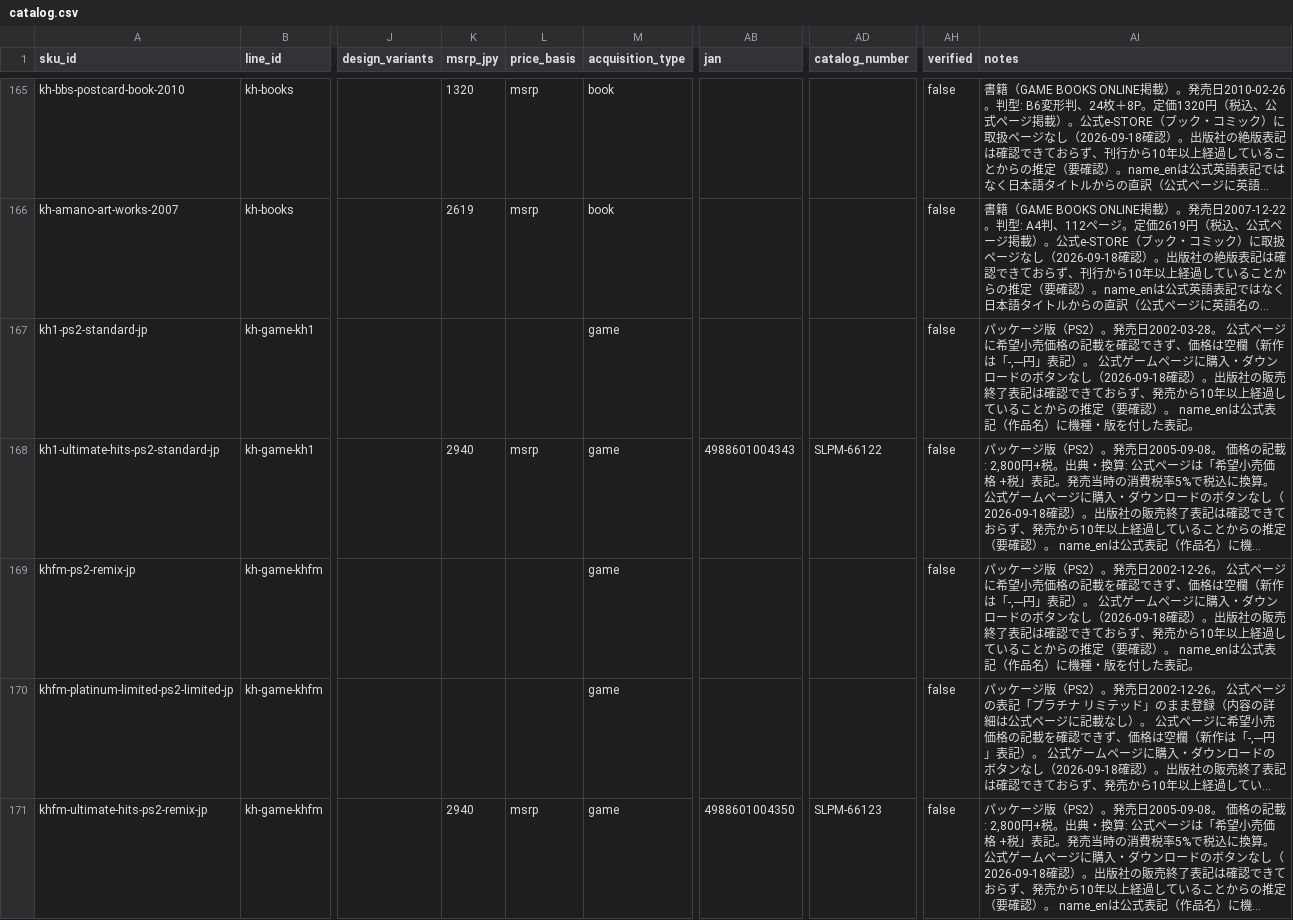
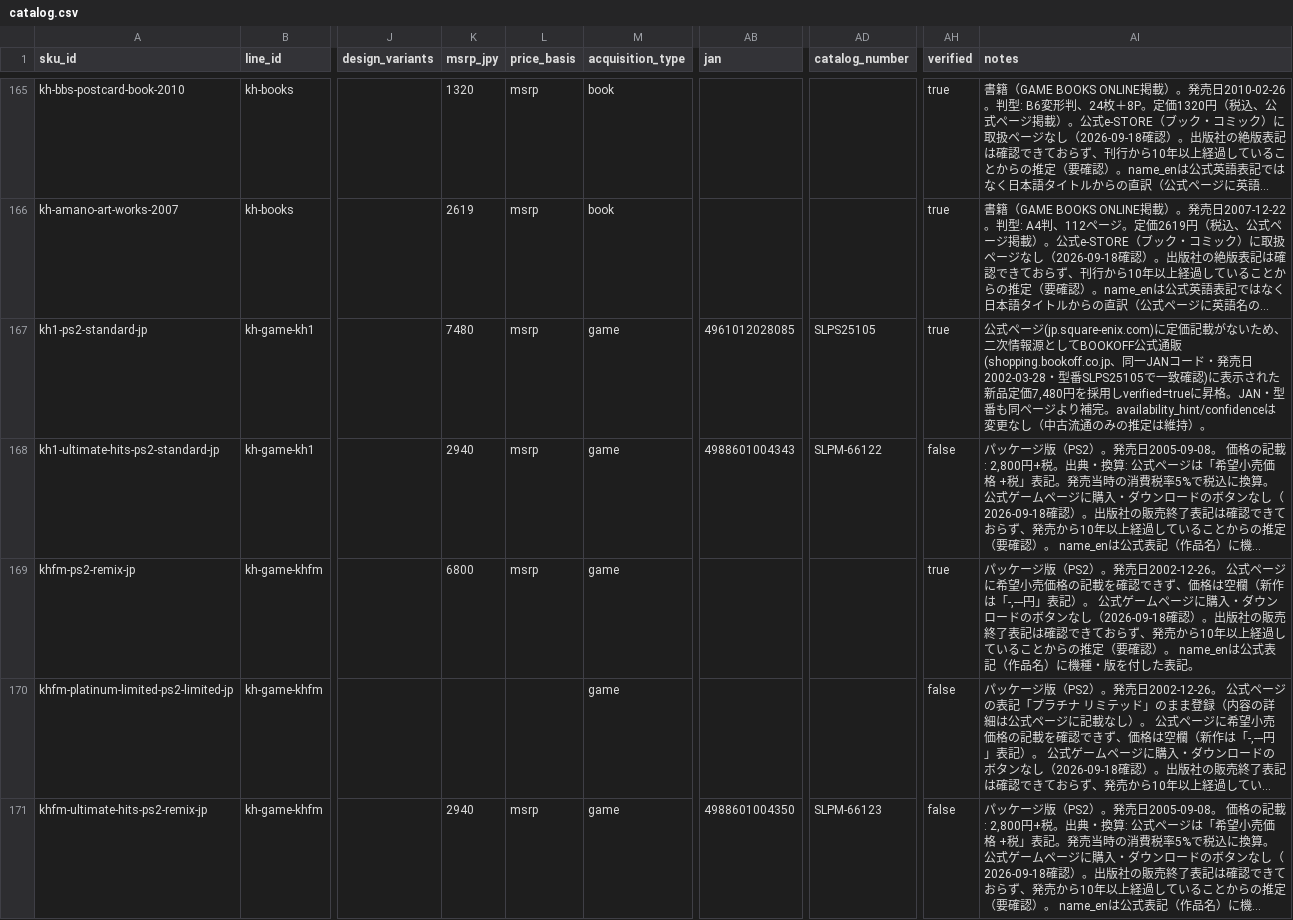
Before and after one commit to marleyhereicome-cpu/kh-merch-graph, a CSV file: data/catalog.csv, drawn as a sheet; only a part is shown, gaps mark what is left out; long unchanged cells end in …; the diff covers the shown part only; the diff names each change by its address in the sheet, - before the commit and + after, or states it on an @@ line.

Commit message:
Update catalog.csv

```diff
--- a/data/catalog.csv
+++ b/data/catalog.csv
-AH165:AH167 (verified): false
+AH165:AH167 (verified): true
-K167 (msrp_jpy): (empty)
+K167 (msrp_jpy): 7480
-L167 (price_basis): (empty)
+L167 (price_basis): msrp
-AB167 (jan): (empty)
+AB167 (jan): 4961012028085
-AD167 (catalog_number): (empty)
+AD167 (catalog_number): SLPS25105
-AI167 (notes): パッケージ版（PS2）。発売日2002-03-28。 公式ページに希望小売価格の記載を確認できず、価格は空欄（新作は「-,---円」表記）。 公式ゲームページに購入・ダウンロードのボタンなし（2026-09-18確認）。出版社の販売終了表記は確認できておらず、発売から10年以上経過していることからの推定（要確認）。 name_enは公式表記（作品名）に機種・版を付した表記。
+AI167 (notes): 公式ページ(jp.square-enix.com)に定価記載がないため、二次情報源としてBOOKOFF公式通販(shopping.bookoff.co.jp、同一JANコード・発売日2002-03-28・型番SLPS25105で一致確認)に表示された新品定価7,480円を採用しverified=trueに昇格。JAN・型番も同ページより補完。availability_hint/confidenceは変更なし（中古流通のみの推定は維持）。
-K169 (msrp_jpy): (empty)
+K169 (msrp_jpy): 6800
-L169 (price_basis): (empty)
+L169 (price_basis): msrp
-AH169 (verified): false
+AH169 (verified): true
```
Also changed, not shown: 77 edited cells elsewhere in this file.
